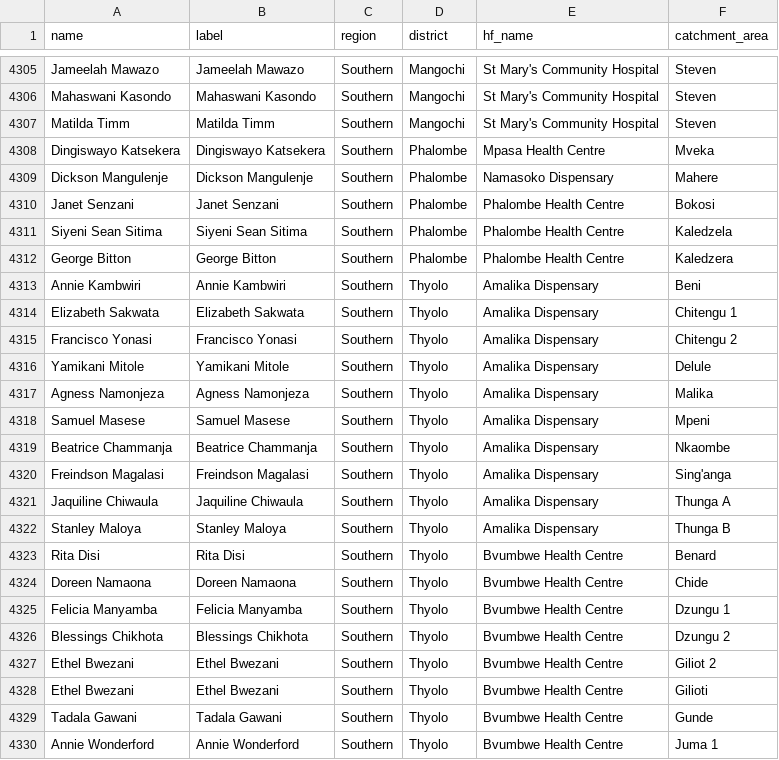
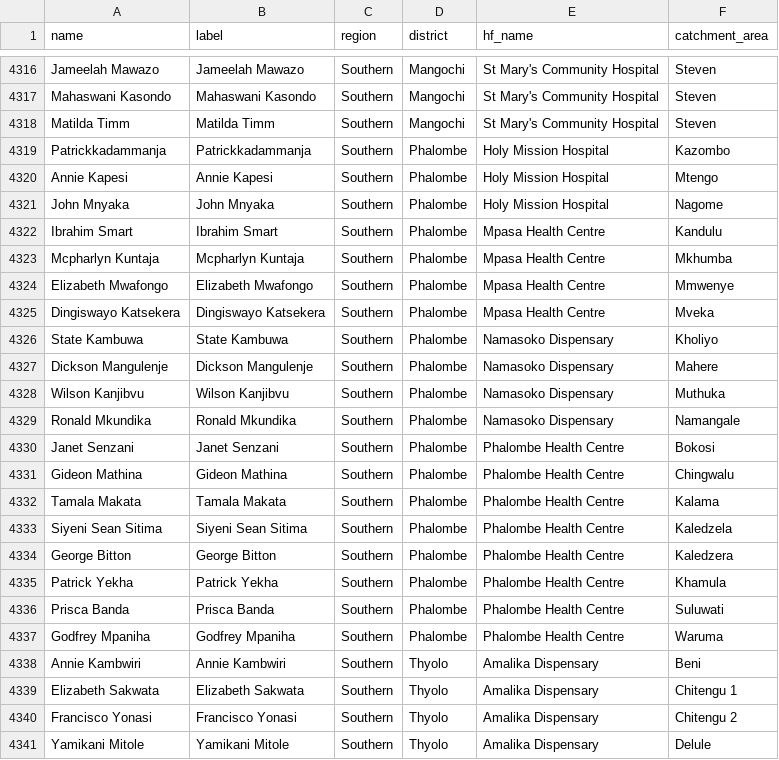
Before and after one commit to shinobi-hunter/kobo-media, a CSV file: village_configuration/chws.csv, drawn as a sheet; only a part is shown, gaps mark what is left out; the shorter side is filled out with more unchanged rows; the diff covers the shown part only; the diff names each change by its address in the sheet, - before the commit and + after, or states it on an @@ line.

Commit message:
Sync Sorted Media

```diff
--- a/village_configuration/chws.csv
+++ b/village_configuration/chws.csv
+row 4319: Patrickkadammanja | Patrickkadammanja | Southern | Phalombe | Holy Mission Hospital | Kazombo
+row 4320: Annie Kapesi | Annie Kapesi | Southern | Phalombe | Holy Mission Hospital | Mtengo
+row 4321: John Mnyaka | John Mnyaka | Southern | Phalombe | Holy Mission Hospital | Nagome
+row 4322: Ibrahim Smart | Ibrahim Smart | Southern | Phalombe | Mpasa Health Centre | Kandulu
+row 4323: Mcpharlyn Kuntaja | Mcpharlyn Kuntaja | Southern | Phalombe | Mpasa Health Centre | Mkhumba
+row 4324: Elizabeth Mwafongo | Elizabeth Mwafongo | Southern | Phalombe | Mpasa Health Centre | Mmwenye
+row 4326: State Kambuwa | State Kambuwa | Southern | Phalombe | Namasoko Dispensary | Kholiyo
+row 4328: Wilson Kanjibvu | Wilson Kanjibvu | Southern | Phalombe | Namasoko Dispensary | Muthuka
+row 4329: Ronald Mkundika | Ronald Mkundika | Southern | Phalombe | Namasoko Dispensary | Namangale
+row 4331: Gideon Mathina | Gideon Mathina | Southern | Phalombe | Phalombe Health Centre | Chingwalu
+row 4332: Tamala Makata | Tamala Makata | Southern | Phalombe | Phalombe Health Centre | Kalama
+row 4335: Patrick Yekha | Patrick Yekha | Southern | Phalombe | Phalombe Health Centre | Khamula
+row 4336: Prisca Banda | Prisca Banda | Southern | Phalombe | Phalombe Health Centre | Suluwati
+row 4337: Godfrey Mpaniha | Godfrey Mpaniha | Southern | Phalombe | Phalombe Health Centre | Waruma
```
Also changed, not shown: 11 added rows elsewhere in this file.
